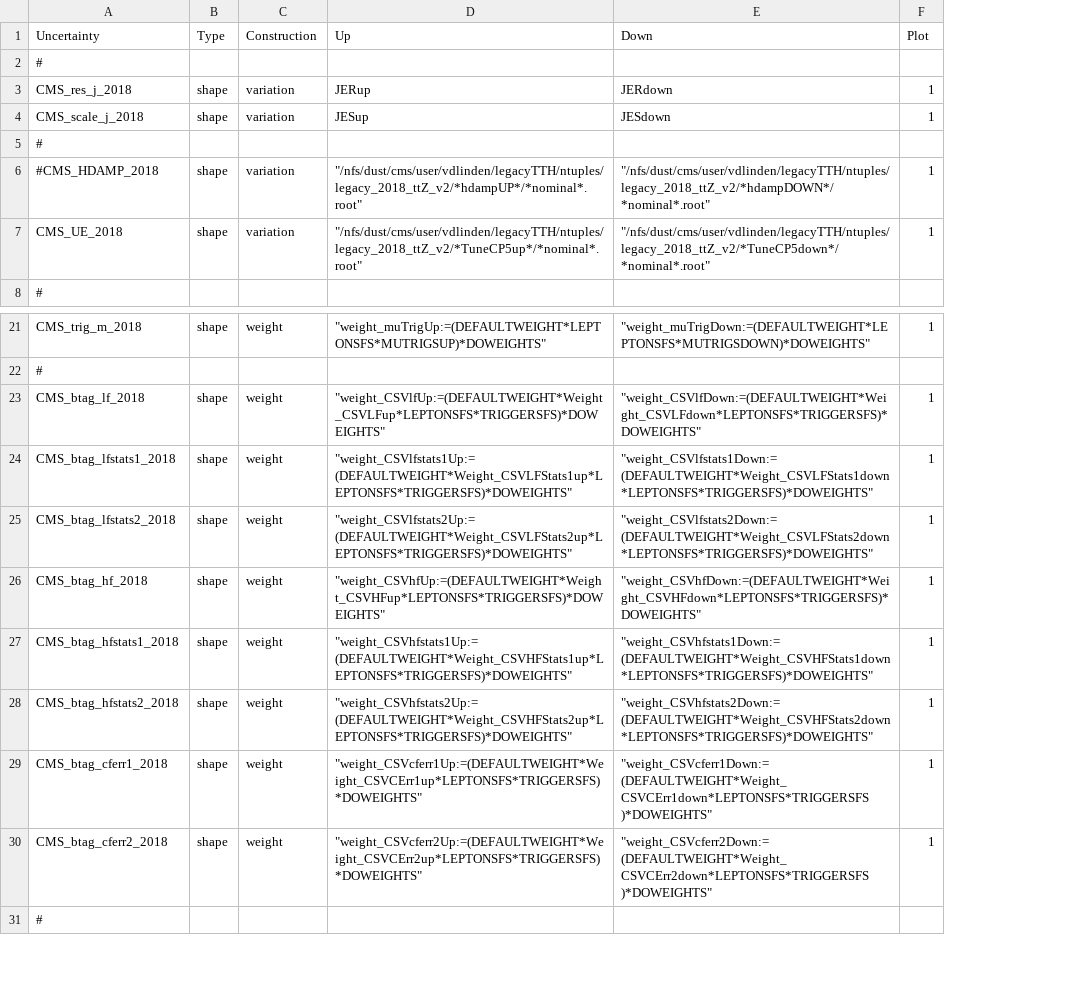
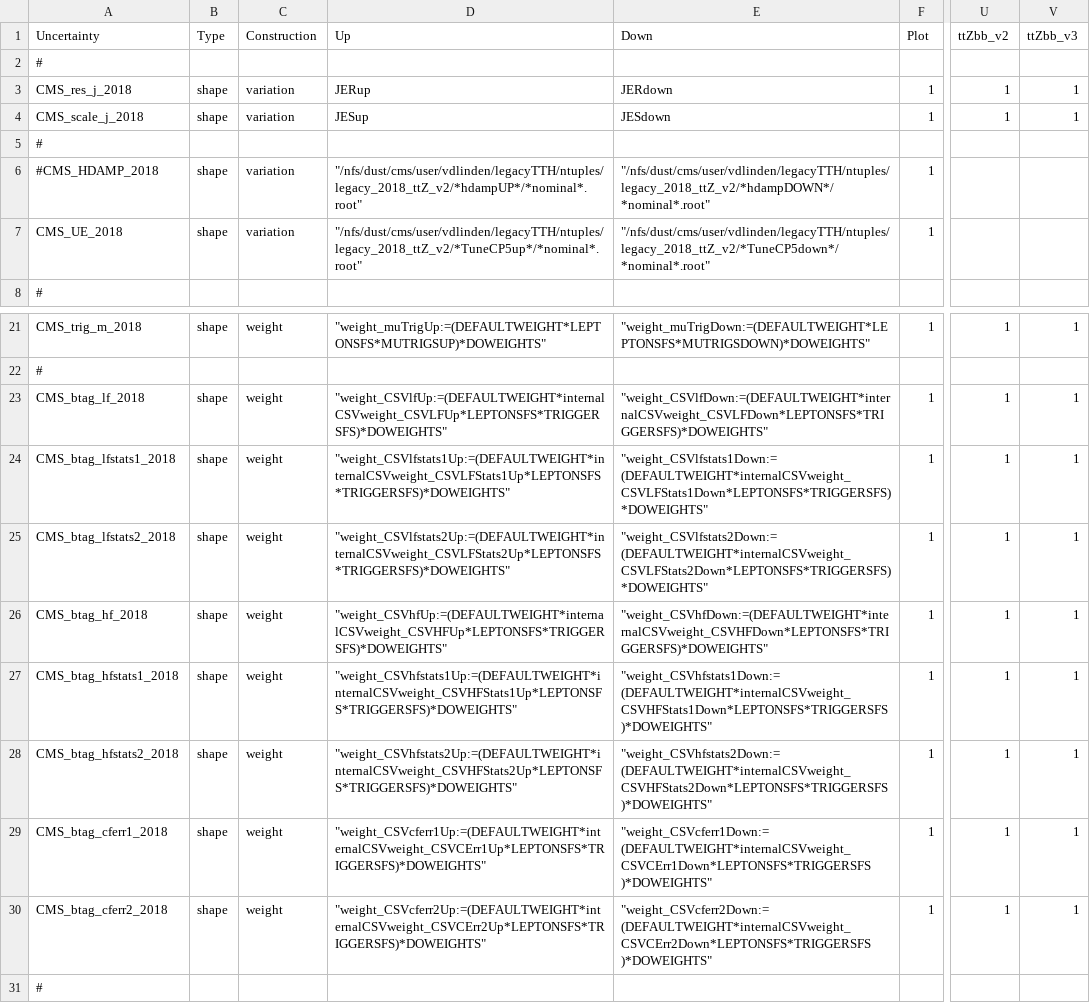
Before and after one commit to kit-cn-cms/pyroot-plotscripts, a CSV file: configs/ttZ18/systematics_internalCSV.csv, drawn as a sheet; only a part is shown, gaps mark what is left out; the diff names each change by its address in the sheet, - before the commit and + after, or states it on an @@ line.

Commit message:
control plot binning + internal csv

```diff
--- a/configs/ttZ18/systematics_internalCSV.csv
+++ b/configs/ttZ18/systematics_internalCSV.csv
+column U (ttZbb_v2), rows 3-4: 1 | 1; rows 21-30: 1 |  | 1 | 1 | 1 | 1 | 1 | 1 | 1 | 1
+column V (ttZbb_v3), rows 3-4: 1 | 1; rows 21-30: 1 |  | 1 | 1 | 1 | 1 | 1 | 1 | 1 | 1
-D23 (Up): "weight_CSVlfUp:=(DEFAULTWEIGHT*Weight_CSVLFup*LEPTONSFS*TRIGGERSFS)*DOWEIGHTS"
+D23 (Up): "weight_CSVlfUp:=(DEFAULTWEIGHT*internalCSVweight_CSVLFUp*LEPTONSFS*TRIGGERSFS)*DOWEIGHTS"
-E23 (Down): "weight_CSVlfDown:=(DEFAULTWEIGHT*Weight_CSVLFdown*LEPTONSFS*TRIGGERSFS)*DOWEIGHTS"
+E23 (Down): "weight_CSVlfDown:=(DEFAULTWEIGHT*internalCSVweight_CSVLFDown*LEPTONSFS*TRIGGERSFS)*DOWEIGHTS"
-D24 (Up): "weight_CSVlfstats1Up:=(DEFAULTWEIGHT*Weight_CSVLFStats1up*LEPTONSFS*TRIGGERSFS)*DOWEIGHTS"
+D24 (Up): "weight_CSVlfstats1Up:=(DEFAULTWEIGHT*internalCSVweight_CSVLFStats1Up*LEPTONSFS*TRIGGERSFS)*DOWEIGHTS"
-E24 (Down): "weight_CSVlfstats1Down:=(DEFAULTWEIGHT*Weight_CSVLFStats1down*LEPTONSFS*TRIGGERSFS)*DOWEIGHTS"
+E24 (Down): "weight_CSVlfstats1Down:=(DEFAULTWEIGHT*internalCSVweight_CSVLFStats1Down*LEPTONSFS*TRIGGERSFS)*DOWEIGHTS"
-D25 (Up): "weight_CSVlfstats2Up:=(DEFAULTWEIGHT*Weight_CSVLFStats2up*LEPTONSFS*TRIGGERSFS)*DOWEIGHTS"
+D25 (Up): "weight_CSVlfstats2Up:=(DEFAULTWEIGHT*internalCSVweight_CSVLFStats2Up*LEPTONSFS*TRIGGERSFS)*DOWEIGHTS"
-E25 (Down): "weight_CSVlfstats2Down:=(DEFAULTWEIGHT*Weight_CSVLFStats2down*LEPTONSFS*TRIGGERSFS)*DOWEIGHTS"
+E25 (Down): "weight_CSVlfstats2Down:=(DEFAULTWEIGHT*internalCSVweight_CSVLFStats2Down*LEPTONSFS*TRIGGERSFS)*DOWEIGHTS"
-D26 (Up): "weight_CSVhfUp:=(DEFAULTWEIGHT*Weight_CSVHFup*LEPTONSFS*TRIGGERSFS)*DOWEIGHTS"
+D26 (Up): "weight_CSVhfUp:=(DEFAULTWEIGHT*internalCSVweight_CSVHFUp*LEPTONSFS*TRIGGERSFS)*DOWEIGHTS"
-E26 (Down): "weight_CSVhfDown:=(DEFAULTWEIGHT*Weight_CSVHFdown*LEPTONSFS*TRIGGERSFS)*DOWEIGHTS"
+E26 (Down): "weight_CSVhfDown:=(DEFAULTWEIGHT*internalCSVweight_CSVHFDown*LEPTONSFS*TRIGGERSFS)*DOWEIGHTS"
-D27 (Up): "weight_CSVhfstats1Up:=(DEFAULTWEIGHT*Weight_CSVHFStats1up*LEPTONSFS*TRIGGERSFS)*DOWEIGHTS"
+D27 (Up): "weight_CSVhfstats1Up:=(DEFAULTWEIGHT*internalCSVweight_CSVHFStats1Up*LEPTONSFS*TRIGGERSFS)*DOWEIGHTS"
-E27 (Down): "weight_CSVhfstats1Down:=(DEFAULTWEIGHT*Weight_CSVHFStats1down*LEPTONSFS*TRIGGERSFS)*DOWEIGHTS"
+E27 (Down): "weight_CSVhfstats1Down:=(DEFAULTWEIGHT*internalCSVweight_CSVHFStats1Down*LEPTONSFS*TRIGGERSFS)*DOWEIGHTS"
-D28 (Up): "weight_CSVhfstats2Up:=(DEFAULTWEIGHT*Weight_CSVHFStats2up*LEPTONSFS*TRIGGERSFS)*DOWEIGHTS"
+D28 (Up): "weight_CSVhfstats2Up:=(DEFAULTWEIGHT*internalCSVweight_CSVHFStats2Up*LEPTONSFS*TRIGGERSFS)*DOWEIGHTS"
-E28 (Down): "weight_CSVhfstats2Down:=(DEFAULTWEIGHT*Weight_CSVHFStats2down*LEPTONSFS*TRIGGERSFS)*DOWEIGHTS"
+E28 (Down): "weight_CSVhfstats2Down:=(DEFAULTWEIGHT*internalCSVweight_CSVHFStats2Down*LEPTONSFS*TRIGGERSFS)*DOWEIGHTS"
-D29 (Up): "weight_CSVcferr1Up:=(DEFAULTWEIGHT*Weight_CSVCErr1up*LEPTONSFS*TRIGGERSFS)*DOWEIGHTS"
+D29 (Up): "weight_CSVcferr1Up:=(DEFAULTWEIGHT*internalCSVweight_CSVCErr1Up*LEPTONSFS*TRIGGERSFS)*DOWEIGHTS"
-E29 (Down): "weight_CSVcferr1Down:=(DEFAULTWEIGHT*Weight_CSVCErr1down*LEPTONSFS*TRIGGERSFS )*DOWEIGHTS"
+E29 (Down): "weight_CSVcferr1Down:=(DEFAULTWEIGHT*internalCSVweight_CSVCErr1Down*LEPTONSFS*TRIGGERSFS )*DOWEIGHTS"
-D30 (Up): "weight_CSVcferr2Up:=(DEFAULTWEIGHT*Weight_CSVCErr2up*LEPTONSFS*TRIGGERSFS)*DOWEIGHTS"
+D30 (Up): "weight_CSVcferr2Up:=(DEFAULTWEIGHT*internalCSVweight_CSVCErr2Up*LEPTONSFS*TRIGGERSFS)*DOWEIGHTS"
-E30 (Down): "weight_CSVcferr2Down:=(DEFAULTWEIGHT*Weight_CSVCErr2down*LEPTONSFS*TRIGGERSFS )*DOWEIGHTS"
+E30 (Down): "weight_CSVcferr2Down:=(DEFAULTWEIGHT*internalCSVweight_CSVCErr2Down*LEPTONSFS*TRIGGERSFS )*DOWEIGHTS"
```
Also changed, not shown: 1 other file.
